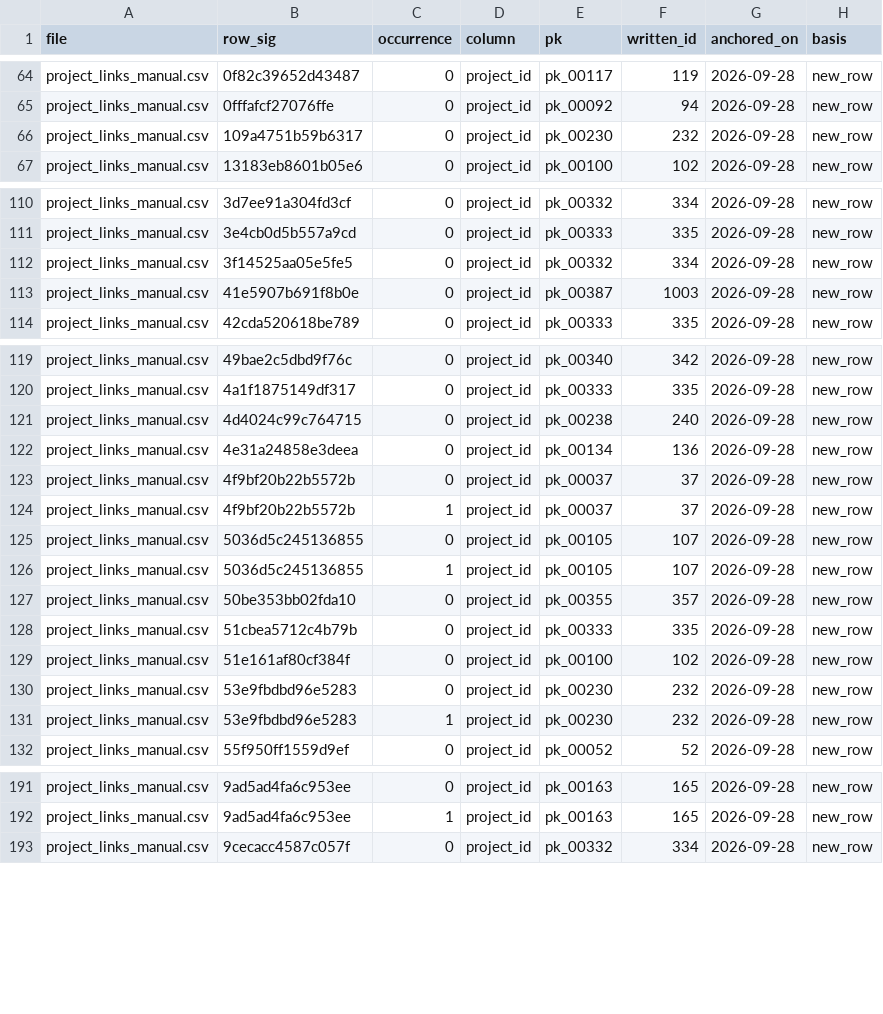
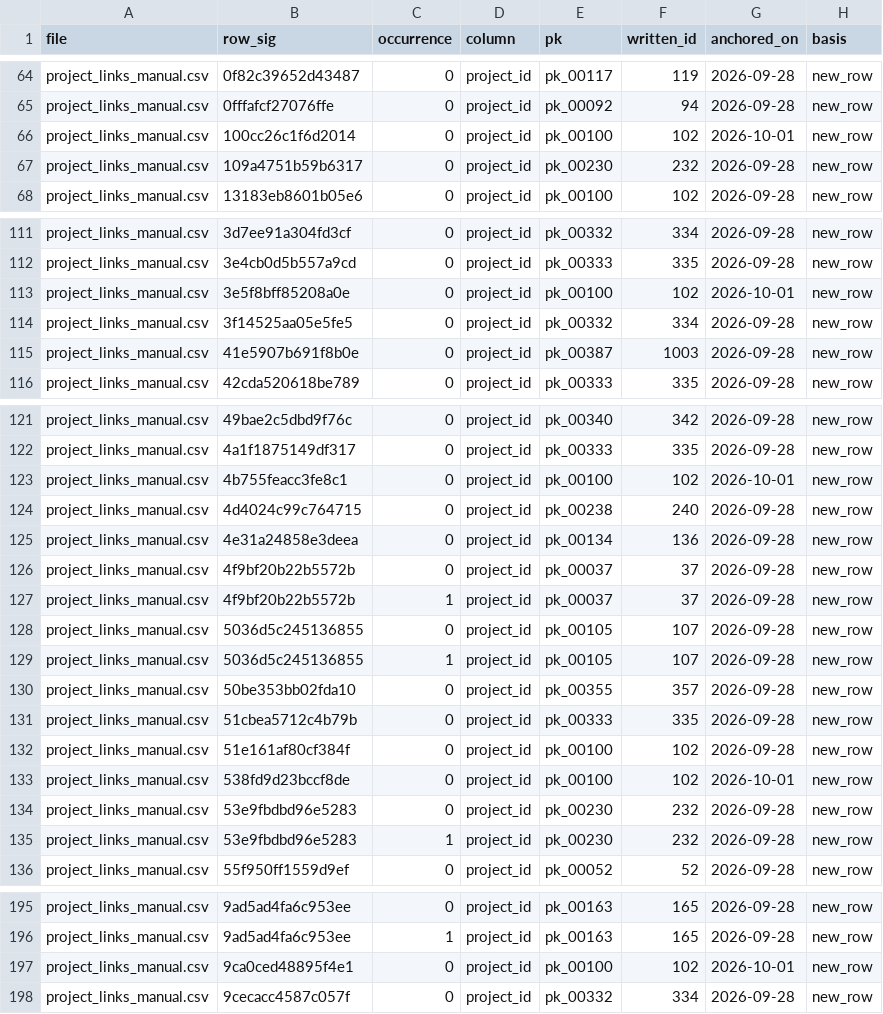
Before and after one commit to pricephillips/data-center-map, a CSV file: data/layer_b_anchors.csv, drawn as a sheet; only a part is shown, gaps mark what is left out; the diff covers the shown part only.

```diff
--- a/data/layer_b_anchors.csv
+++ b/data/layer_b_anchors.csv
@@ -65,2 +65,3 @@ project_links_manual.csv,0f82c39652d43487,0,project_id,pk_00117,119,2026-09-28,n
 project_links_manual.csv,0fffafcf27076ffe,0,project_id,pk_00092,94,2026-09-28,new_row
+project_links_manual.csv,100cc26c1f6d2014,0,project_id,pk_00100,102,2026-10-01,new_row
 project_links_manual.csv,109a4751b59b6317,0,project_id,pk_00230,232,2026-09-28,new_row
@@ -111,2 +112,3 @@ project_links_manual.csv,3d7ee91a304fd3cf,0,project_id,pk_00332,334,2026-09-28,n
 project_links_manual.csv,3e4cb0d5b557a9cd,0,project_id,pk_00333,335,2026-09-28,new_row
+project_links_manual.csv,3e5f8bff85208a0e,0,project_id,pk_00100,102,2026-10-01,new_row
 project_links_manual.csv,3f14525aa05e5fe5,0,project_id,pk_00332,334,2026-09-28,new_row
@@ -120,2 +122,3 @@ project_links_manual.csv,49bae2c5dbd9f76c,0,project_id,pk_00340,342,2026-09-28,n
 project_links_manual.csv,4a1f1875149df317,0,project_id,pk_00333,335,2026-09-28,new_row
+project_links_manual.csv,4b755feacc3fe8c1,0,project_id,pk_00100,102,2026-10-01,new_row
 project_links_manual.csv,4d4024c99c764715,0,project_id,pk_00238,240,2026-09-28,new_row
@@ -129,2 +132,3 @@ project_links_manual.csv,51cbea5712c4b79b,0,project_id,pk_00333,335,2026-09-28,n
 project_links_manual.csv,51e161af80cf384f,0,project_id,pk_00100,102,2026-09-28,new_row
+project_links_manual.csv,538fd9d23bccf8de,0,project_id,pk_00100,102,2026-10-01,new_row
 project_links_manual.csv,53e9fbdbd96e5283,0,project_id,pk_00230,232,2026-09-28,new_row
@@ -192,2 +196,3 @@ project_links_manual.csv,9ad5ad4fa6c953ee,0,project_id,pk_00163,165,2026-09-28,n
 project_links_manual.csv,9ad5ad4fa6c953ee,1,project_id,pk_00163,165,2026-09-28,new_row
+project_links_manual.csv,9ca0ced48895f4e1,0,project_id,pk_00100,102,2026-10-01,new_row
 project_links_manual.csv,9cecacc4587c057f,0,project_id,pk_00332,334,2026-09-28,new_row
```
Also changed, not shown: 2 added rows elsewhere in this file, 6 other files.
